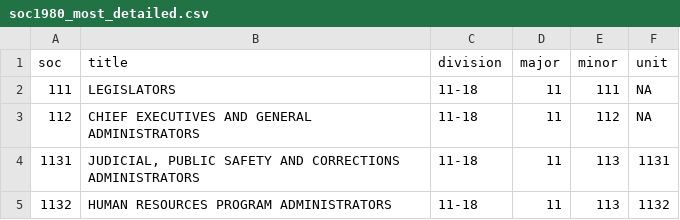
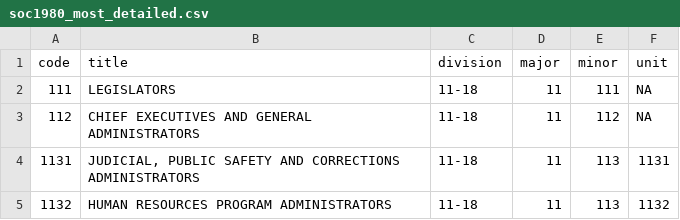
Before and after one commit to danielruss/codingsystems, a CSV file: soc1980_most_detailed.csv, drawn as a sheet; only a part is shown.

Commit message:
Update soc1980_most_detailed.csv

```diff
--- a/soc1980_most_detailed.csv
+++ b/soc1980_most_detailed.csv
@@ -1,2 +1,2 @@
-soc,title,division,major,minor,unit
+code,title,division,major,minor,unit
 111,LEGISLATORS,11-18,11,111,NA
```
